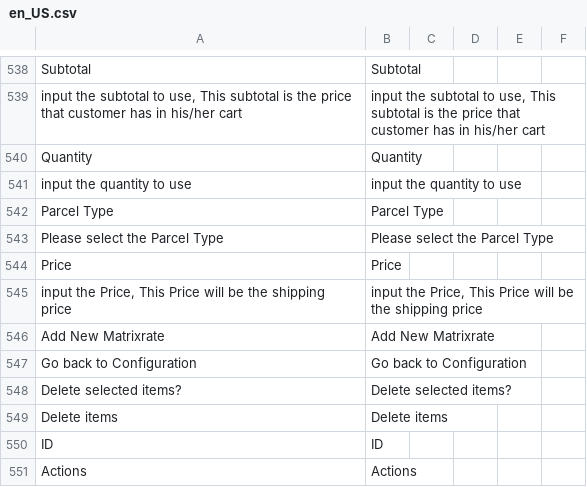
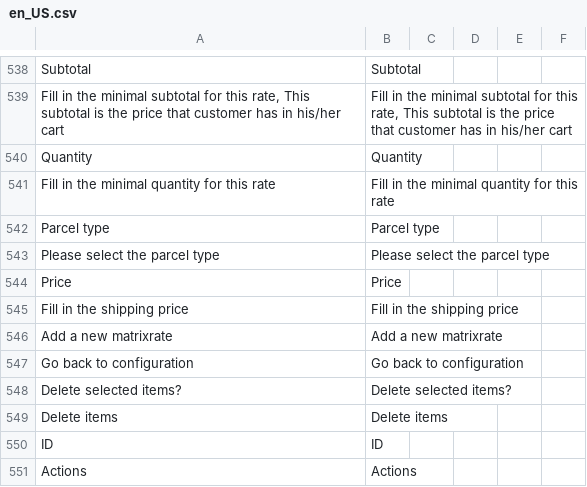
Before and after one commit to postnl/postnl-magento2, a CSV file: i18n/en_US.csv, drawn as a sheet; only a part is shown, gaps mark what is left out; removed rows and columns are numbered as before the commit, all else as after; the diff covers the shown part only; the diff names each change by its address in the sheet, - before the commit and + after, or states it on an @@ line.

```diff
--- a/i18n/en_US.csv
+++ b/i18n/en_US.csv
-A539: input the subtotal to use, This subtotal…
+A539: Fill in the minimal subtotal for this rate, This subtotal…
-B539: input the subtotal to use, This subtotal…
+B539: Fill in the minimal subtotal for this rate, This subtotal…
-row 541: input the quantity to use | input the quantity to use
+row 541: Fill in the minimal quantity for this rate | Fill in the minimal quantity for this rate
-A542: Parcel Type
+A542: Parcel type
-B542: Parcel Type
+B542: Parcel type
-A543: Please select the Parcel Type
+A543: Please select the parcel type
-B543: Please select the Parcel Type
+B543: Please select the parcel type
-row 545: input the Price, This Price will be the shipping price | input the Price, This Price will be the shipping price
-row 546: Add New Matrixrate | Add New Matrixrate
+row 545: Fill in the shipping price | Fill in the shipping price
+row 546: Add a new matrixrate | Add a new matrixrate
-A547: Go back to Configuration
+A547: Go back to configuration
-B547: Go back to Configuration
+B547: Go back to configuration
```
Also changed, not shown: 3 added rows, 3 removed rows and 23 edited cells elsewhere in this file, 12 other files.
